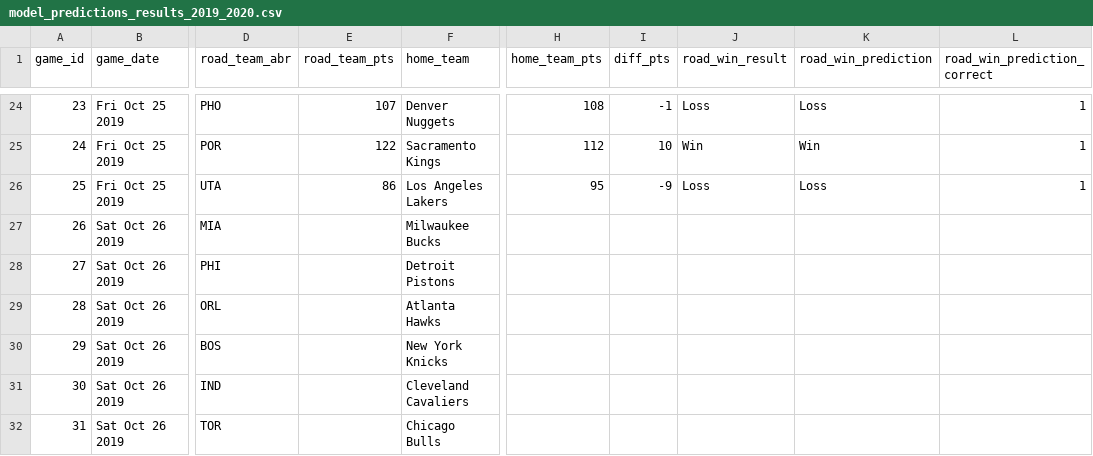
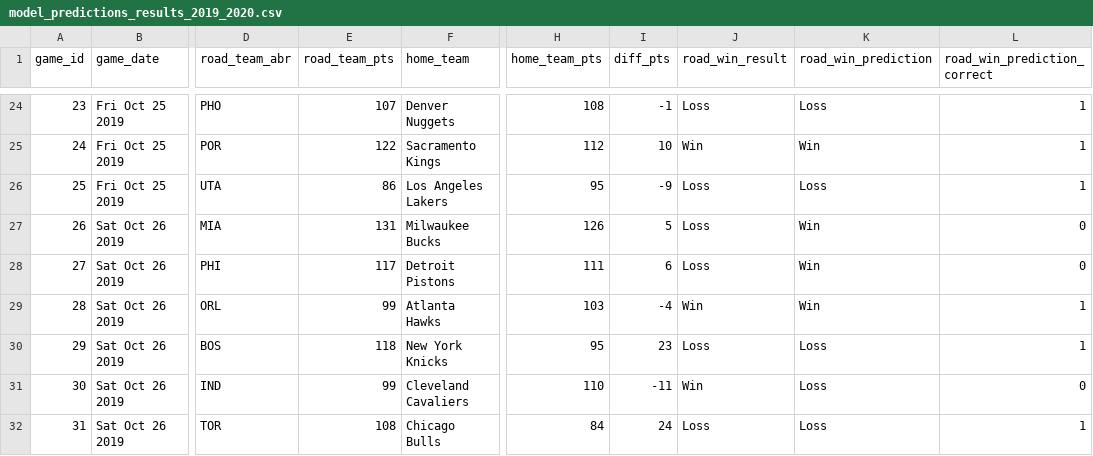
Before and after one commit to zsubhani/utexas_hw_python, a CSV file: model_predictions_results_2019_2020.csv, drawn as a sheet; only a part is shown, gaps mark what is left out; the diff covers the shown part only; the diff names each change by its address in the sheet, - before the commit and + after, or states it on an @@ line.

Commit message:
Add files via upload

```diff
--- a/model_predictions_results_2019_2020.csv
+++ b/model_predictions_results_2019_2020.csv
-E27 (road_team_pts): (empty)
+E27 (road_team_pts): 131
-H27 (home_team_pts): (empty)
+H27 (home_team_pts): 126
-I27 (diff_pts): (empty)
+I27 (diff_pts): 5
-J27:J28 (road_win_result): (empty)
+J27:J28 (road_win_result): Loss
-K27:K29 (road_win_prediction): (empty)
+K27:K29 (road_win_prediction): Win
-L27:L28 (road_win_prediction_correct): (empty)
+L27:L28 (road_win_prediction_correct): 0
-E28 (road_team_pts): (empty)
+E28 (road_team_pts): 117
-H28 (home_team_pts): (empty)
+H28 (home_team_pts): 111
-I28 (diff_pts): (empty)
+I28 (diff_pts): 6
-E29 (road_team_pts): (empty)
+E29 (road_team_pts): 99
-H29 (home_team_pts): (empty)
+H29 (home_team_pts): 103
-I29 (diff_pts): (empty)
+I29 (diff_pts): -4
-J29 (road_win_result): (empty)
+J29 (road_win_result): Win
-L29:L30 (road_win_prediction_correct): (empty)
+L29:L30 (road_win_prediction_correct): 1
-E30 (road_team_pts): (empty)
+E30 (road_team_pts): 118
-H30 (home_team_pts): (empty)
+H30 (home_team_pts): 95
-I30 (diff_pts): (empty)
+I30 (diff_pts): 23
-J30 (road_win_result): (empty)
+J30 (road_win_result): Loss
-K30:K32 (road_win_prediction): (empty)
+K30:K32 (road_win_prediction): Loss
-E31 (road_team_pts): (empty)
+E31 (road_team_pts): 99
-H31 (home_team_pts): (empty)
+H31 (home_team_pts): 110
-I31 (diff_pts): (empty)
+I31 (diff_pts): -11
-J31 (road_win_result): (empty)
+J31 (road_win_result): Win
-L31 (road_win_prediction_correct): (empty)
+L31 (road_win_prediction_correct): 0
-E32 (road_team_pts): (empty)
+E32 (road_team_pts): 108
-H32 (home_team_pts): (empty)
+H32 (home_team_pts): 84
-I32 (diff_pts): (empty)
+I32 (diff_pts): 24
-J32 (road_win_result): (empty)
+J32 (road_win_result): Loss
-L32 (road_win_prediction_correct): (empty)
+L32 (road_win_prediction_correct): 1
```
Also changed, not shown: 34 edited cells elsewhere in this file.
